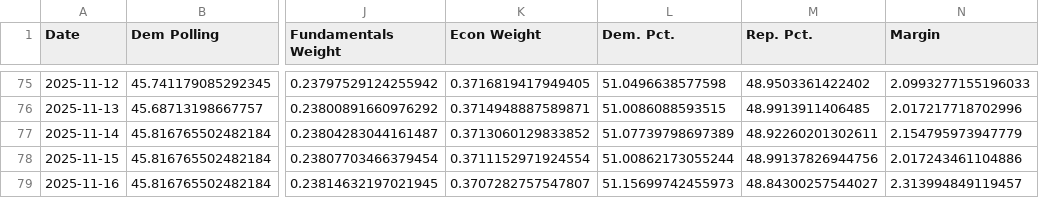
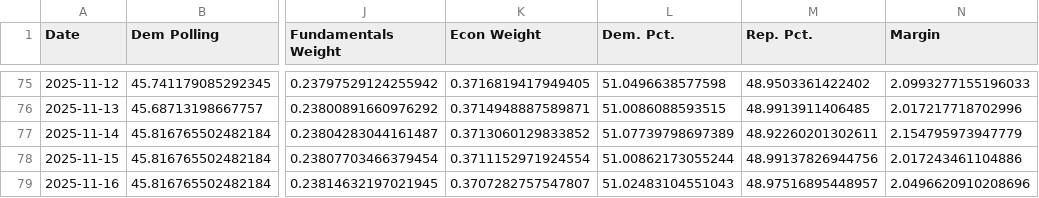
Before and after one commit to MapWiseResearch/forecast_data, a CSV file: 26midterms/gcb_toplines.csv, drawn as a sheet; only a part is shown, gaps mark what is left out; the diff names each change by its address in the sheet, - before the commit and + after, or states it on an @@ line.

```diff
--- a/26midterms/gcb_toplines.csv
+++ b/26midterms/gcb_toplines.csv
-L79 (Dem. Pct.): 51.15699742455973
+L79 (Dem. Pct.): 51.02483104551043
-M79 (Rep. Pct.): 48.84300257544027
+M79 (Rep. Pct.): 48.97516895448957
-N79 (Margin): 2.313994849119457
+N79 (Margin): 2.0496620910208696
```
Also changed, not shown: 26midterms/26currentsim.csv, 26midterms/26master.csv, 4 other files.
